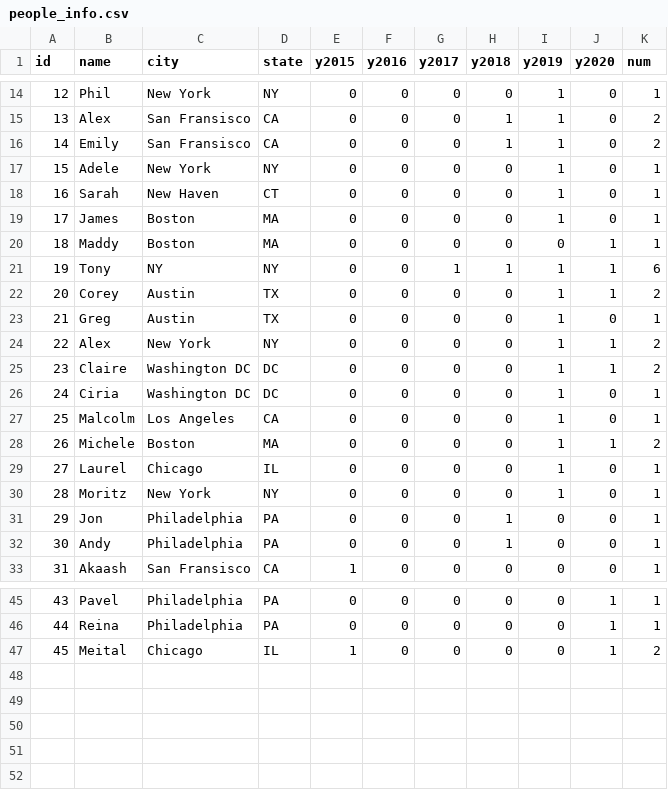
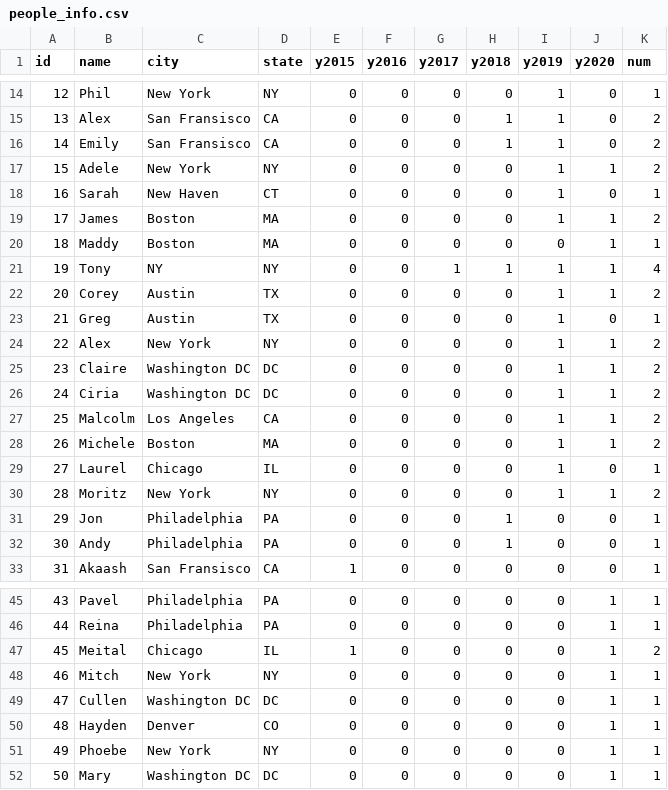
Before and after one commit to kmckeough/kmckeough.github.io, a CSV file: data/people_info.csv, drawn as a sheet; only a part is shown, gaps mark what is left out.

```diff
--- a/data/people_info.csv
+++ b/data/people_info.csv
@@ -16,7 +16,7 @@ id,name,city,state,y2015,y2016,y2017,y2018,y2019,y2020,num
 14,Emily,San Fransisco,CA,0,0,0,1,1,0,2
-15,Adele,New York,NY,0,0,0,0,1,0,1
+15,Adele,New York,NY,0,0,0,0,1,1,2
 16,Sarah,New Haven,CT,0,0,0,0,1,0,1
-17,James,Boston,MA,0,0,0,0,1,0,1
+17,James,Boston,MA,0,0,0,0,1,1,2
 18,Maddy,Boston,MA,0,0,0,0,0,1,1
-19,Tony,NY,NY,0,0,1,1,1,1,6
+19,Tony,NY,NY,0,0,1,1,1,1,4
 20,Corey,Austin,TX,0,0,0,0,1,1,2
@@ -25,7 +25,7 @@ id,name,city,state,y2015,y2016,y2017,y2018,y2019,y2020,num
 23,Claire,Washington DC,DC,0,0,0,0,1,1,2
-24,Ciria,Washington DC,DC,0,0,0,0,1,0,1
-25,Malcolm,Los Angeles,CA,0,0,0,0,1,0,1
+24,Ciria,Washington DC,DC,0,0,0,0,1,1,2
+25,Malcolm,Los Angeles,CA,0,0,0,0,1,1,2
 26,Michele,Boston,MA,0,0,0,0,1,1,2
 27,Laurel,Chicago,IL,0,0,0,0,1,0,1
-28,Moritz,New York,NY,0,0,0,0,1,0,1
+28,Moritz,New York,NY,0,0,0,0,1,1,2
 29,Jon,Philadelphia,PA,0,0,0,1,0,0,1
@@ -47 +47,6 @@ id,name,city,state,y2015,y2016,y2017,y2018,y2019,y2020,num
 45,Meital,Chicago,IL,1,0,0,0,0,1,2
+46,Mitch,New York,NY,0,0,0,0,0,1,1
+47,Cullen,Washington DC,DC,0,0,0,0,0,1,1
+48,Hayden,Denver,CO,0,0,0,0,0,1,1
+49,Phoebe,New York,NY,0,0,0,0,0,1,1
+50,Mary,Washington DC,DC,0,0,0,0,0,1,1
```
Also changed, not shown: data/area_table.csv, 39 other files.
